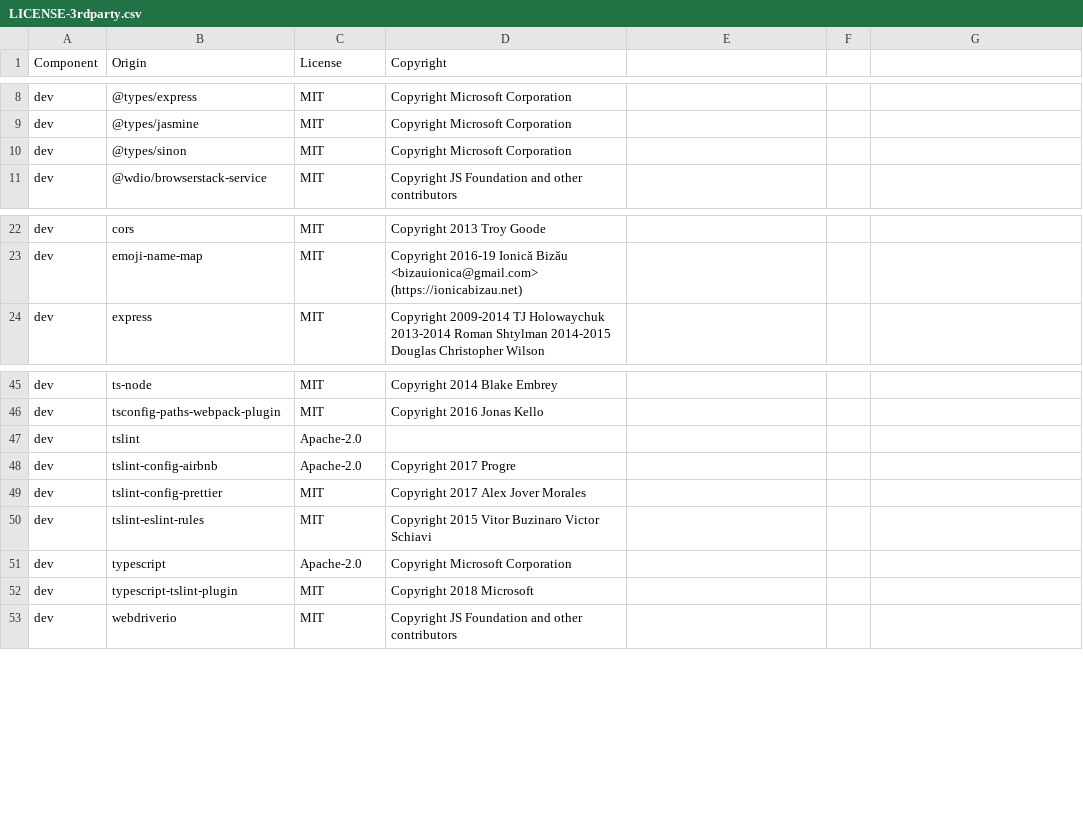
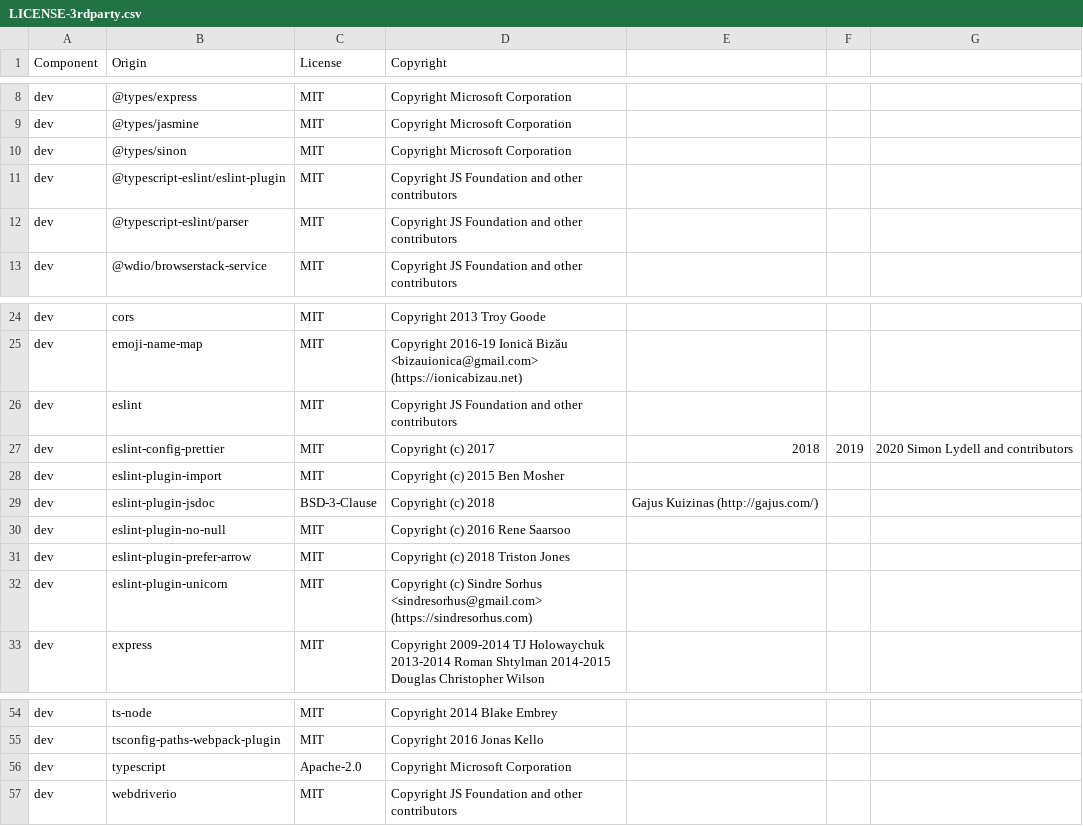
Before and after one commit to DataDog/browser-sdk, a CSV file: LICENSE-3rdparty.csv, drawn as a sheet; only a part is shown, gaps mark what is left out; removed rows and columns are numbered as before the commit, all else as after; the diff names each change by its address in the sheet, - before the commit and + after, or states it on an @@ line.

```diff
--- a/LICENSE-3rdparty.csv
+++ b/LICENSE-3rdparty.csv
+row 11: dev | @typescript-eslint/eslint-plugin | MIT | Copyright JS Foundation and other contributors
+row 12: dev | @typescript-eslint/parser | MIT | Copyright JS Foundation and other contributors
+row 26: dev | eslint | MIT | Copyright JS Foundation and other contributors
+row 27: dev | eslint-config-prettier | MIT | Copyright (c) 2017 | 2018 | 2019 | 2020 Simon Lydell and contributors
+row 28: dev | eslint-plugin-import | MIT | Copyright (c) 2015 Ben Mosher
+row 29: dev | eslint-plugin-jsdoc | BSD-3-Clause | Copyright (c) 2018 | Gajus Kuizinas (http://gajus.com/)
+row 30: dev | eslint-plugin-no-null | MIT | Copyright (c) 2016 Rene Saarsoo
+row 31: dev | eslint-plugin-prefer-arrow | MIT | Copyright (c) 2018 Triston Jones
+row 32: dev | eslint-plugin-unicorn | MIT | Copyright (c) Sindre Sorhus <sindresorhus@gmail.com> (https://sindresorhus.com)
-row 47: dev | tslint | Apache-2.0
-row 48: dev | tslint-config-airbnb | Apache-2.0 | Copyright 2017 Progre
-row 49: dev | tslint-config-prettier | MIT | Copyright 2017 Alex Jover Morales
-row 50: dev | tslint-eslint-rules | MIT | Copyright 2015 Vitor Buzinaro Victor Schiavi
-row 52: dev | typescript-tslint-plugin | MIT | Copyright 2018 Microsoft
```
Also changed, not shown: 3 other files.
